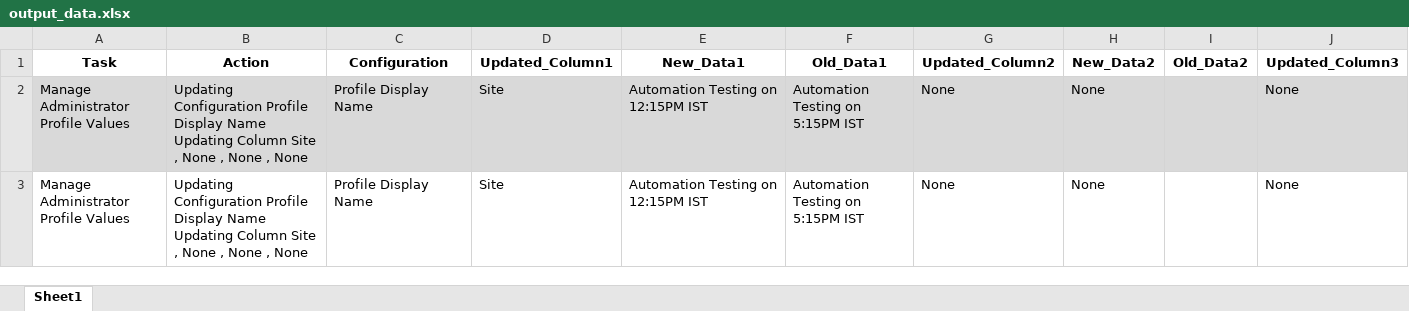
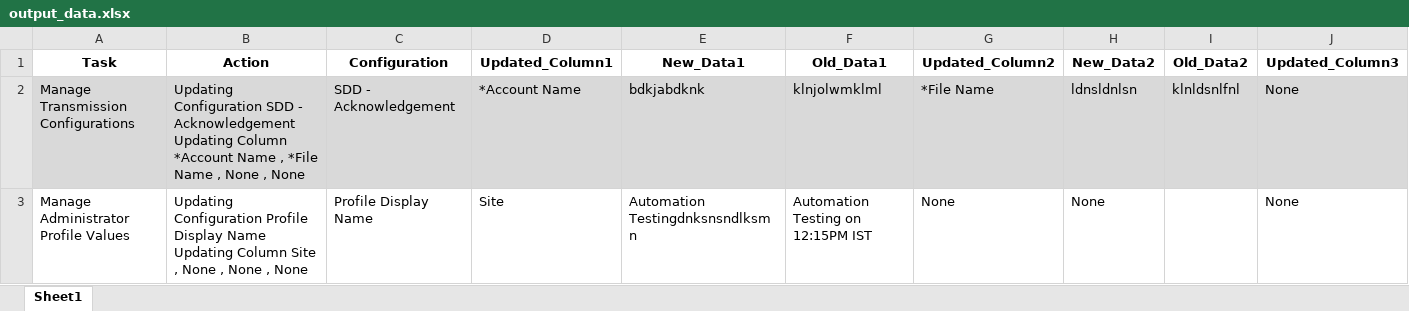
Before and after one commit to danvaker123/AmazonTestedP2T, an Excel workbook: Input/output_data.xlsx, sheet Sheet1, drawn as a sheet; only a part is shown; values as stored, in another font and other column widths than the file's, no borders; removed rows and columns are numbered as before the commit, all else as after; rows hold the shown columns only; the diff names each change by its address in the sheet, - before the commit and + after, or states it on an @@ line.

```diff
--- a/Input/output_data.xlsx (sheet Sheet1)
+++ b/Input/output_data.xlsx (sheet Sheet1)
-row 2: Manage Administrator Profile Values | Updating Configuration Profile Display Name Updating Column Site , None , None , None | Profile Display Name | Site | Automation Testing on 12:15PM IST | Automation Testing on 5:15PM IST | None | None |  | None
+row 2: Manage Transmission Configurations | Updating Configuration SDD - Acknowledgement Updating Column *Account Name , *File Name , None , None | SDD - Acknowledgement | *Account Name | bdkjabdknk | klnjolwmklml | *File Name | ldnsldnlsn | klnldsnlfnl | None
-E3 (New_Data1): Automation Testing on 12:15PM IST
+E3 (New_Data1): Automation Testingdnksnsndlksmn
-F3 (Old_Data1): Automation Testing on 5:15PM IST
+F3 (Old_Data1): Automation Testing on 12:15PM IST
```
Also changed, not shown: 4 other files.
